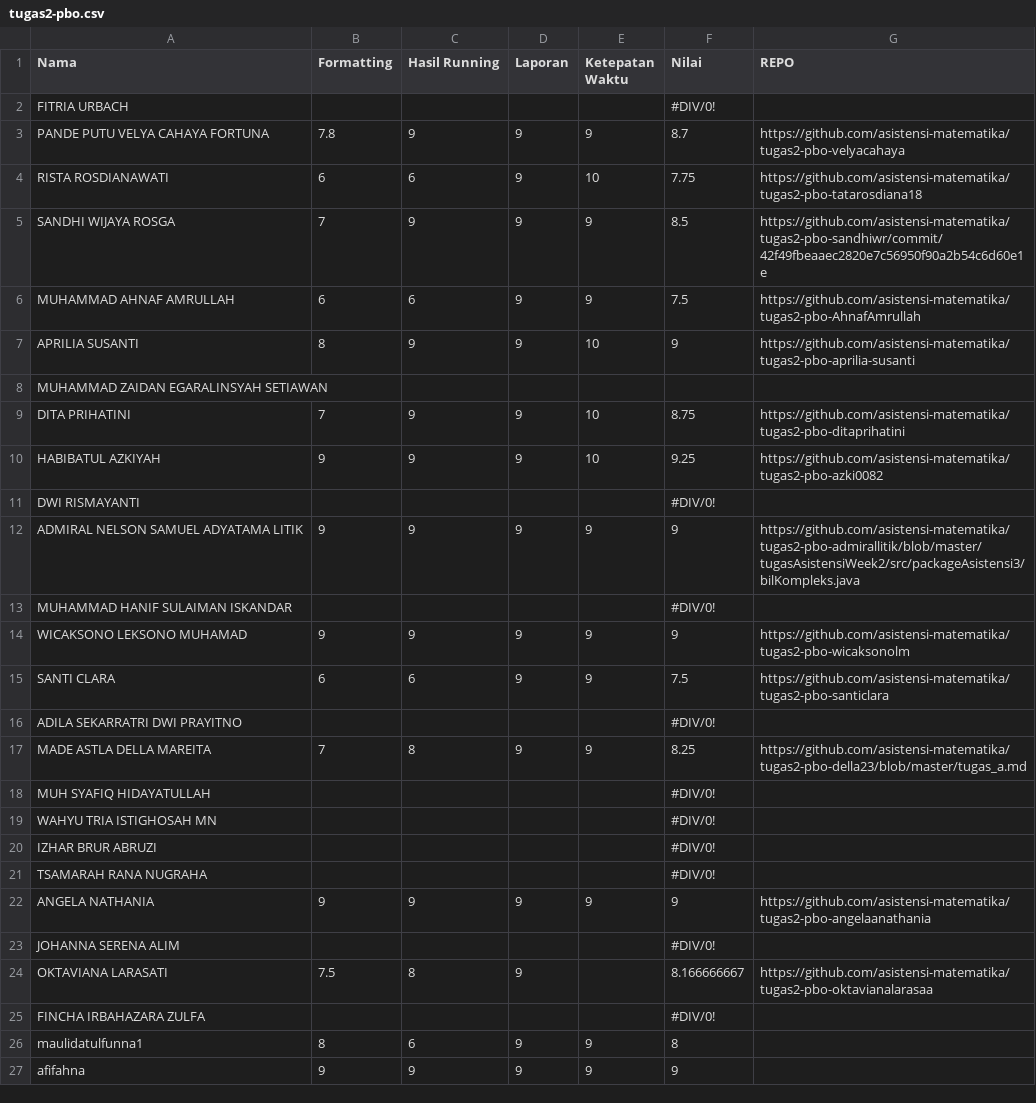
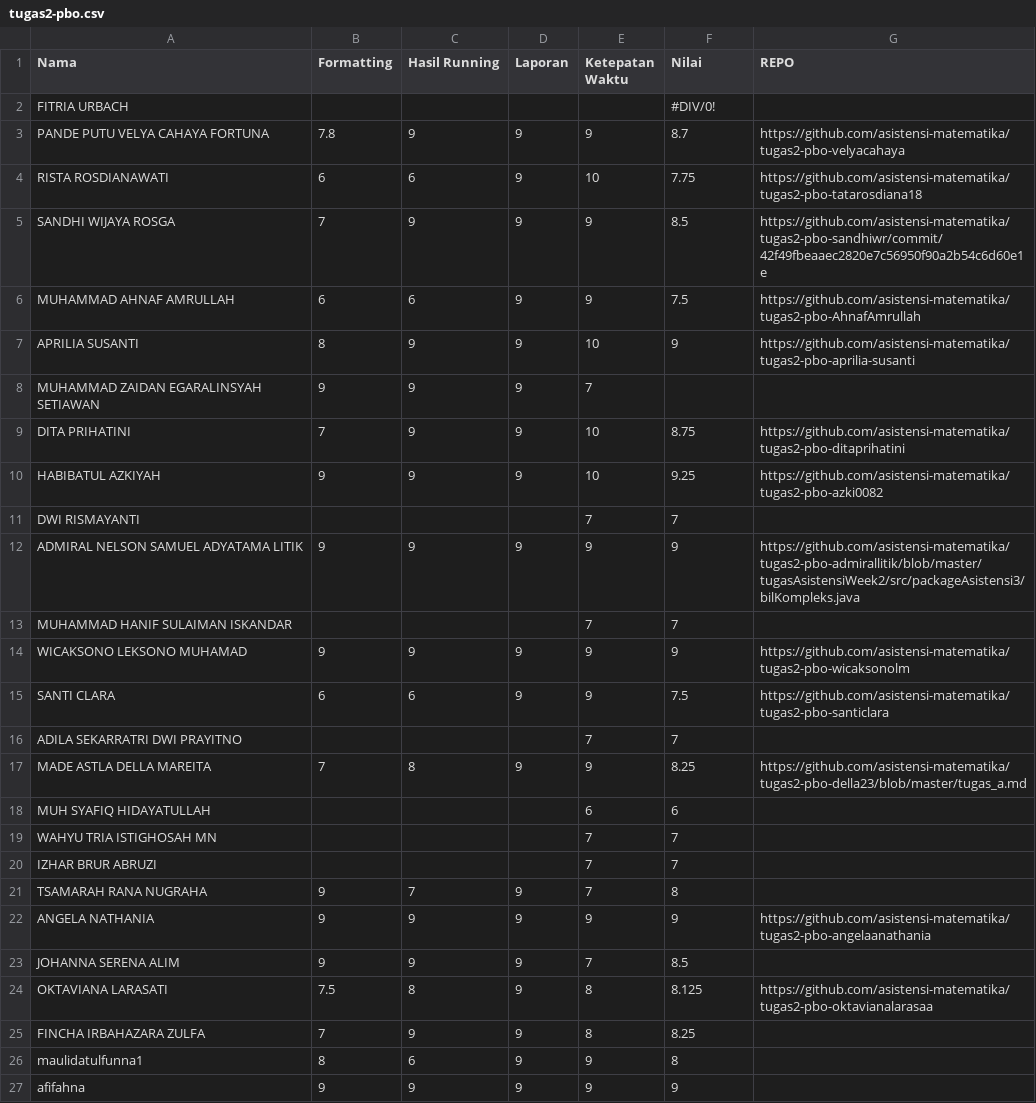
Before and after one commit to asistensi-matematika/pbo, a CSV file: submissions/tugas2-pbo.csv, drawn as a sheet.

Commit message:
:fire: update nilai 7

```diff
--- a/submissions/tugas2-pbo.csv
+++ b/submissions/tugas2-pbo.csv
@@ -7,20 +7,20 @@ MUHAMMAD AHNAF AMRULLAH,6,6,9,9,7.5,https://github.com/asistensi-matematika/tuga
 APRILIA SUSANTI,8,9,9,10,9,https://github.com/asistensi-matematika/tugas2-pbo-aprilia-susanti
-MUHAMMAD ZAIDAN EGARALINSYAH SETIAWAN,,,,,,
+MUHAMMAD ZAIDAN EGARALINSYAH SETIAWAN,9,9,9,7,,
 DITA PRIHATINI,7,9,9,10,8.75,https://github.com/asistensi-matematika/tugas2-pbo-ditaprihatini
 HABIBATUL AZKIYAH,9,9,9,10,9.25,https://github.com/asistensi-matematika/tugas2-pbo-azki0082
-DWI RISMAYANTI,,,,,#DIV/0!,
+DWI RISMAYANTI,,,,7,7,
 ADMIRAL NELSON SAMUEL ADYATAMA LITIK,9,9,9,9,9,https://github.com/asistensi-matematika/tugas2-pbo-admirallitik/blob/master/tugasAsistensiWeek2/src/packageAsistensi3/bilKompleks.java
-MUHAMMAD HANIF SULAIMAN ISKANDAR,,,,,#DIV/0!,
+MUHAMMAD HANIF SULAIMAN ISKANDAR,,,,7,7,
 WICAKSONO LEKSONO MUHAMAD,9,9,9,9,9,https://github.com/asistensi-matematika/tugas2-pbo-wicaksonolm
 SANTI CLARA,6,6,9,9,7.5,https://github.com/asistensi-matematika/tugas2-pbo-santiclara
-ADILA SEKARRATRI DWI PRAYITNO,,,,,#DIV/0!,
+ADILA SEKARRATRI DWI PRAYITNO,,,,7,7,
 MADE ASTLA DELLA MAREITA,7,8,9,9,8.25,https://github.com/asistensi-matematika/tugas2-pbo-della23/blob/master/tugas_a.md
-MUH SYAFIQ HIDAYATULLAH,,,,,#DIV/0!,
-WAHYU TRIA ISTIGHOSAH MN,,,,,#DIV/0!,
-IZHAR BRUR ABRUZI,,,,,#DIV/0!,
-TSAMARAH RANA NUGRAHA,,,,,#DIV/0!,
+MUH SYAFIQ HIDAYATULLAH,,,,6,6,
+WAHYU TRIA ISTIGHOSAH MN,,,,7,7,
+IZHAR BRUR ABRUZI,,,,7,7,
+TSAMARAH RANA NUGRAHA,9,7,9,7,8,
 ANGELA NATHANIA,9,9,9,9,9,https://github.com/asistensi-matematika/tugas2-pbo-angelaanathania
-JOHANNA SERENA ALIM,,,,,#DIV/0!,
-OKTAVIANA LARASATI,7.5,8,9,,8.166666667,https://github.com/asistensi-matematika/tugas2-pbo-oktavianalarasaa
-FINCHA IRBAHAZARA ZULFA,,,,,#DIV/0!,
+JOHANNA SERENA ALIM,9,9,9,7,8.5,
+OKTAVIANA LARASATI,7.5,8,9,8,8.125,https://github.com/asistensi-matematika/tugas2-pbo-oktavianalarasaa
+FINCHA IRBAHAZARA ZULFA,7,9,9,8,8.25,
 maulidatulfunna1,8,6,9,9,8,
```
Also changed, not shown: 1 other file.
